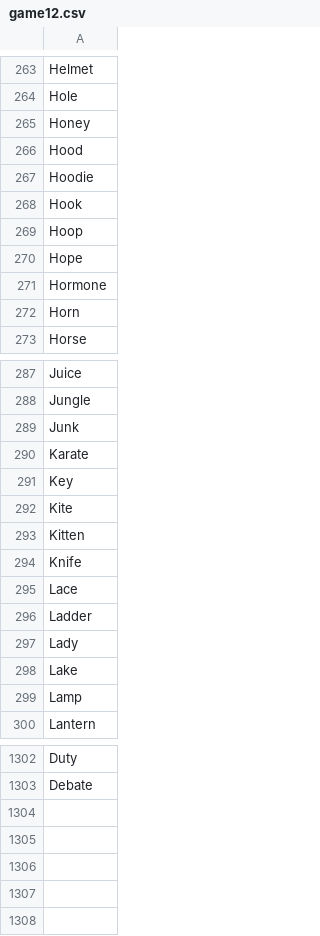
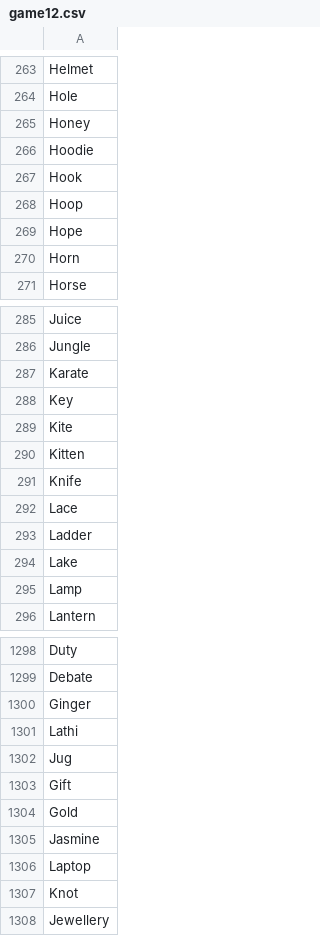
Before and after one commit to theshabab/jorbox, a CSV file: data/seed/data/game12.csv, drawn as a sheet; only a part is shown, gaps mark what is left out.

```diff
--- a/data/seed/data/game12.csv
+++ b/data/seed/data/game12.csv
@@ -265,3 +265,2 @@ Hole
 Honey
-Hood
 Hoodie
@@ -270,3 +269,2 @@ Hoop
 Hope
-Hormone
 Horn
@@ -288,3 +286,2 @@ Juice
 Jungle
-Junk
 Karate
@@ -296,3 +293,2 @@ Lace
 Ladder
-Lady
 Lake
@@ -1303 +1299,10 @@ Duty
 Debate
+Ginger
+Lathi
+Jug
+Gift
+Gold
+Jasmine
+Laptop
+Knot
+Jewellery
```
Also changed, not shown: data/seed/data/game10.csv, data/seed/data/game6.csv, 5 other files.
